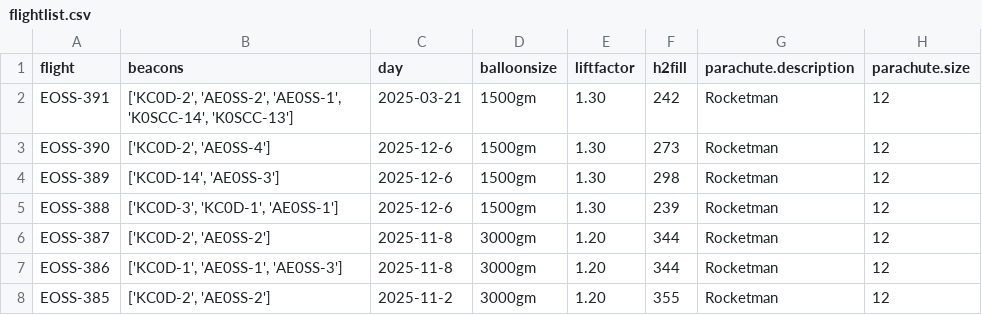
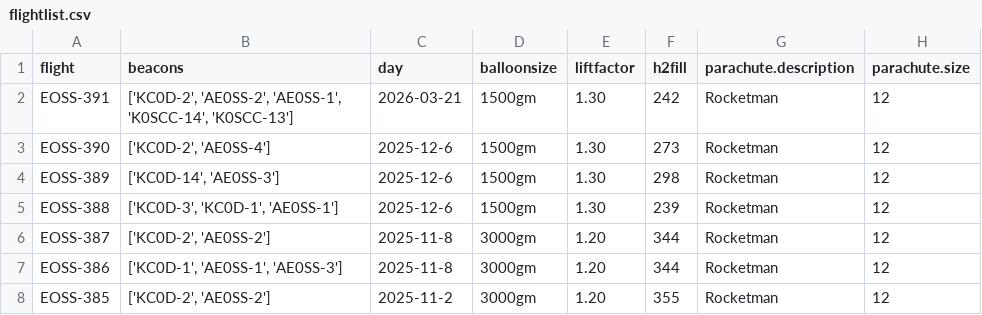
Before and after one commit to TheKoola/eosstracker, a CSV file: www/flightlist.csv, drawn as a sheet; only a part is shown; the diff names each change by its address in the sheet, - before the commit and + after, or states it on an @@ line.

Commit message:
Typo in year for EOSS-391

```diff
--- a/www/flightlist.csv
+++ b/www/flightlist.csv
-C2 (day): 2025-03-21
+C2 (day): 2026-03-21
```
Also changed, not shown: 1 other file.
